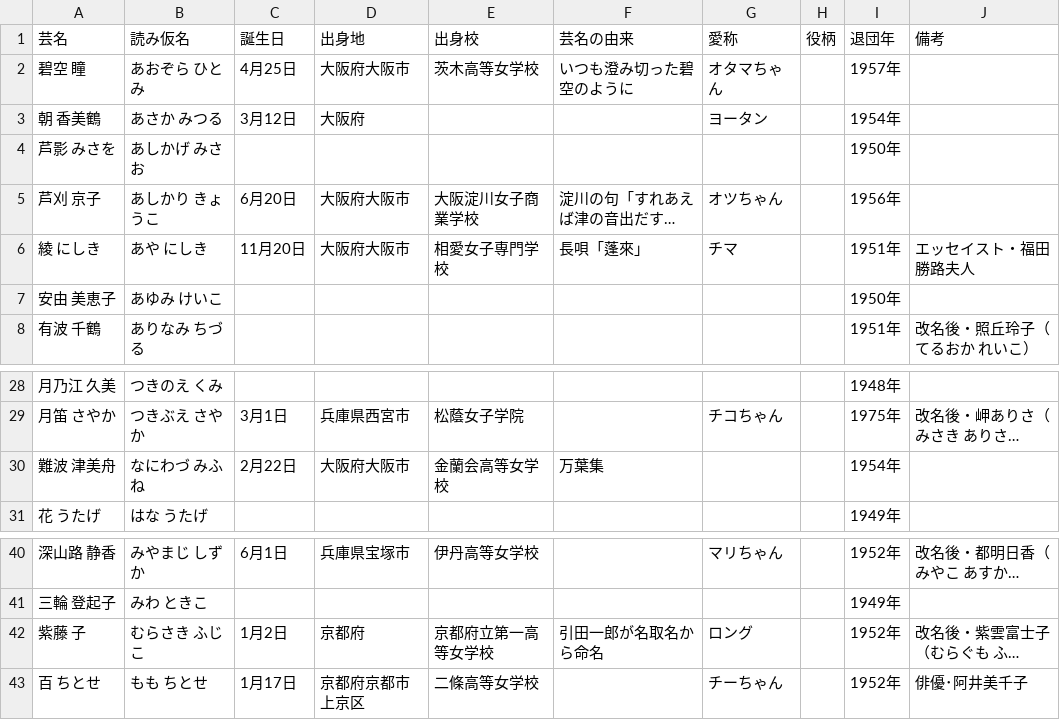
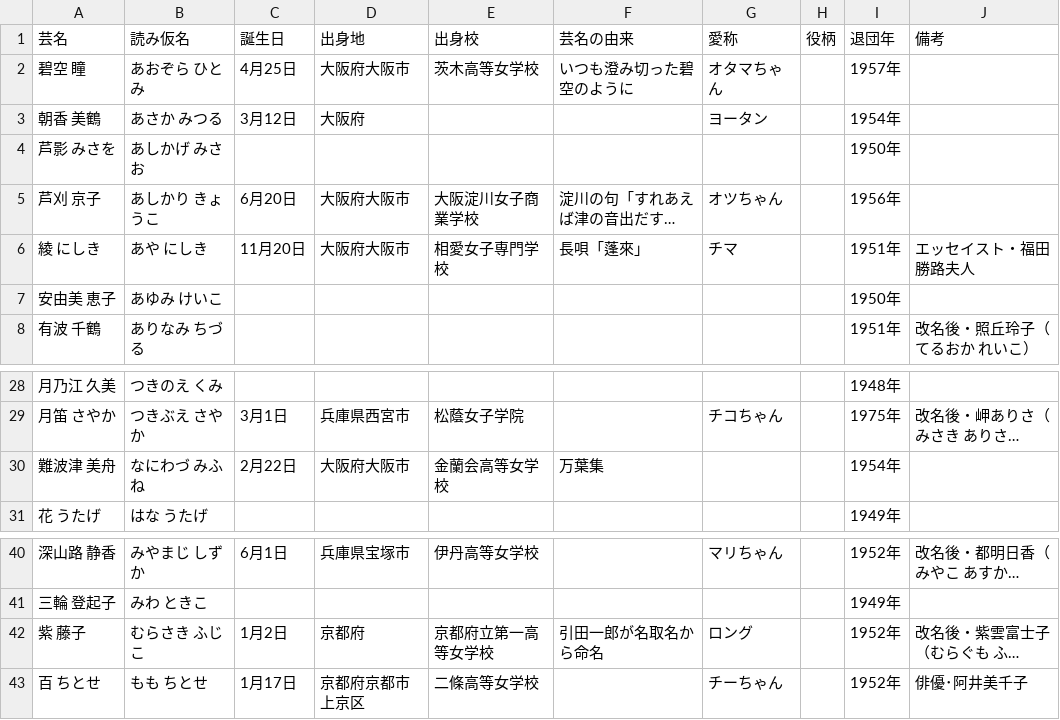
Before and after one commit to muto-jo/takaraduka_actress, a CSV file: takaraduka_actress_34period.csv, drawn as a sheet; only a part is shown, gaps mark what is left out; long unchanged cells end in …; the diff names each change by its address in the sheet, - before the commit and + after, or states it on an @@ line.

```diff
--- a/takaraduka_actress_34period.csv
+++ b/takaraduka_actress_34period.csv
-A3 (芸名): 朝 香美鶴
+A3 (芸名): 朝香 美鶴
-A7 (芸名): 安由 美恵子
+A7 (芸名): 安由美 恵子
-A30 (芸名): 難波 津美舟
+A30 (芸名): 難波津 美舟
-A42 (芸名): 紫藤 子
+A42 (芸名): 紫 藤子
```
Also changed, not shown: takaraduka_actress_31period.csv, takaraduka_actress_35period.csv, 4 other files.
